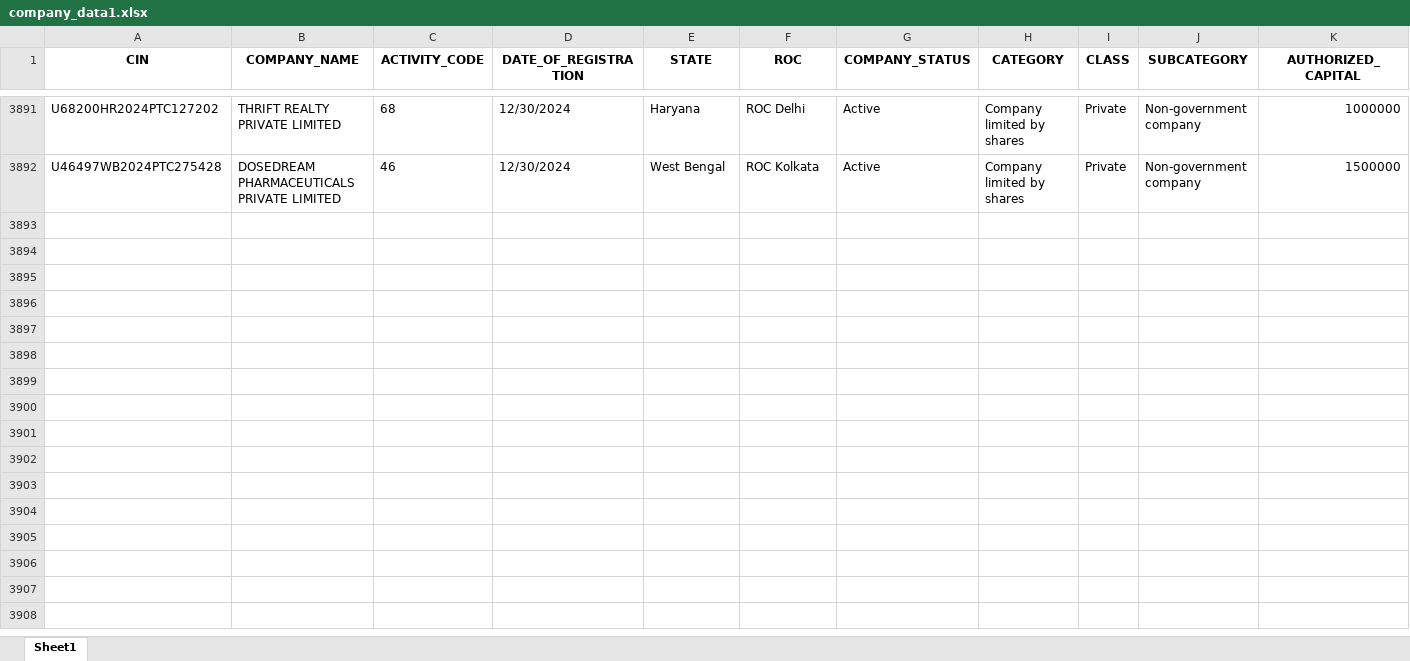
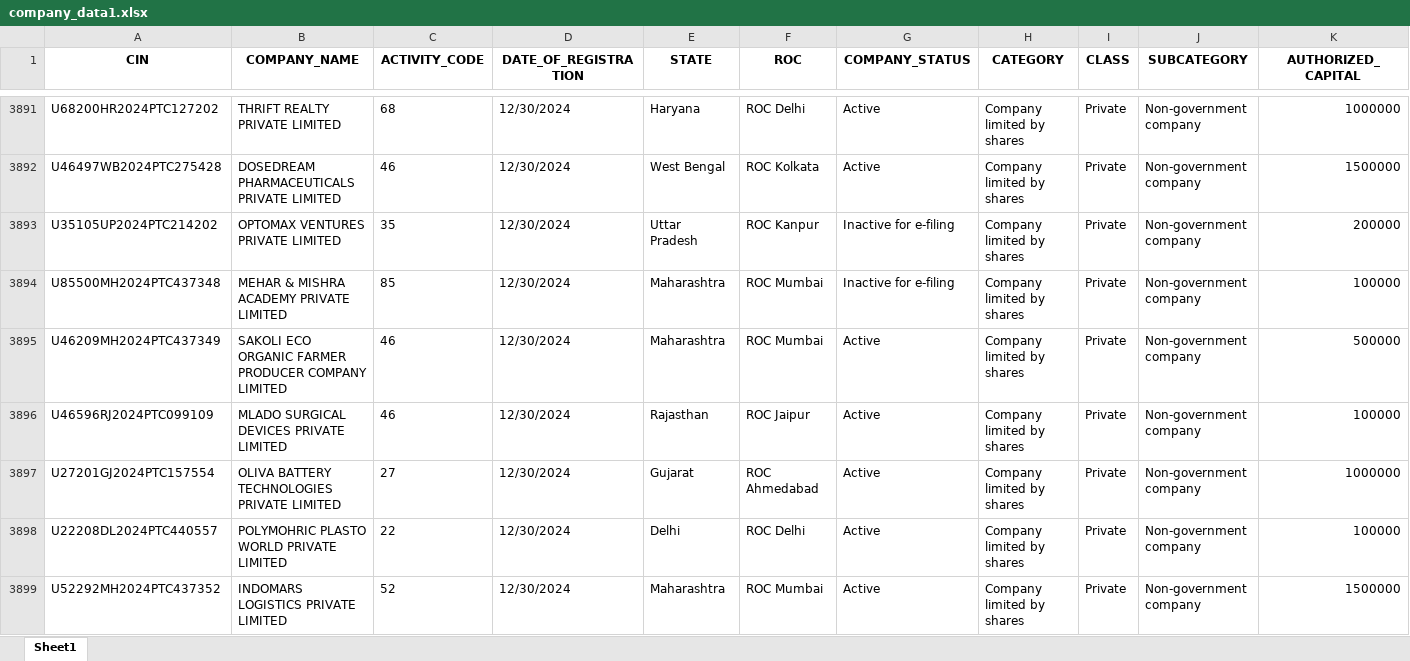
Before and after one commit to AbhinavChebrolu/99Papers-v2-singlerun, an Excel workbook: company_data1.xlsx, sheet Sheet1, drawn as a sheet; only a part is shown, gaps mark what is left out; values as stored, in another font and other column widths than the file's, no borders; rows hold the shown columns only; the diff covers the shown part only; the diff names each change by its address in the sheet, - before the commit and + after, or states it on an @@ line.

```diff
--- a/company_data1.xlsx (sheet Sheet1)
+++ b/company_data1.xlsx (sheet Sheet1)
+row 3893: U35105UP2024PTC214202 | OPTOMAX VENTURES PRIVATE LIMITED | 35 | 12/30/2024 | Uttar Pradesh | ROC Kanpur | Inactive for e-filing | Company limited by shares | Private | Non-government company | 200000
+row 3894: U85500MH2024PTC437348 | MEHAR & MISHRA ACADEMY PRIVATE LIMITED | 85 | 12/30/2024 | Maharashtra | ROC Mumbai | Inactive for e-filing | Company limited by shares | Private | Non-government company | 100000
+row 3895: U46209MH2024PTC437349 | SAKOLI ECO ORGANIC FARMER PRODUCER COMPANY LIMITED | 46 | 12/30/2024 | Maharashtra | ROC Mumbai | Active | Company limited by shares | Private | Non-government company | 500000
+row 3896: U46596RJ2024PTC099109 | MLADO SURGICAL DEVICES PRIVATE LIMITED | 46 | 12/30/2024 | Rajasthan | ROC Jaipur | Active | Company limited by shares | Private | Non-government company | 100000
+row 3897: U27201GJ2024PTC157554 | OLIVA BATTERY TECHNOLOGIES PRIVATE LIMITED | 27 | 12/30/2024 | Gujarat | ROC Ahmedabad | Active | Company limited by shares | Private | Non-government company | 1000000
+row 3898: U22208DL2024PTC440557 | POLYMOHRIC PLASTO WORLD PRIVATE LIMITED | 22 | 12/30/2024 | Delhi | ROC Delhi | Active | Company limited by shares | Private | Non-government company | 100000
+row 3899: U52292MH2024PTC437352 | INDOMARS LOGISTICS PRIVATE LIMITED | 52 | 12/30/2024 | Maharashtra | ROC Mumbai | Active | Company limited by shares | Private | Non-government company | 1500000
```
Also changed, not shown: 7 added rows and 11 edited cells elsewhere in this sheet, 3 other files.
